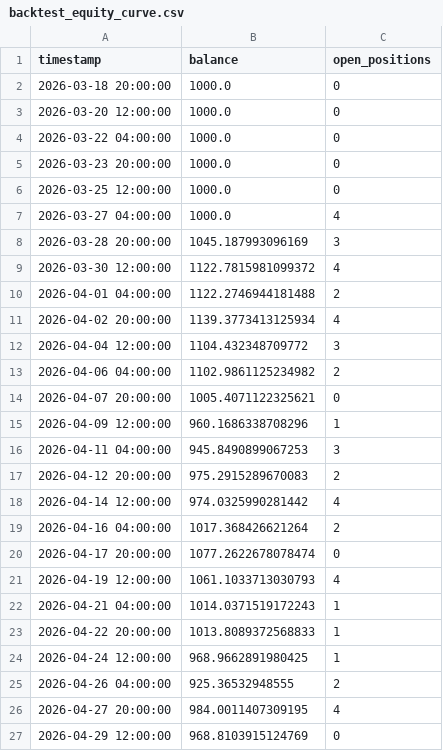
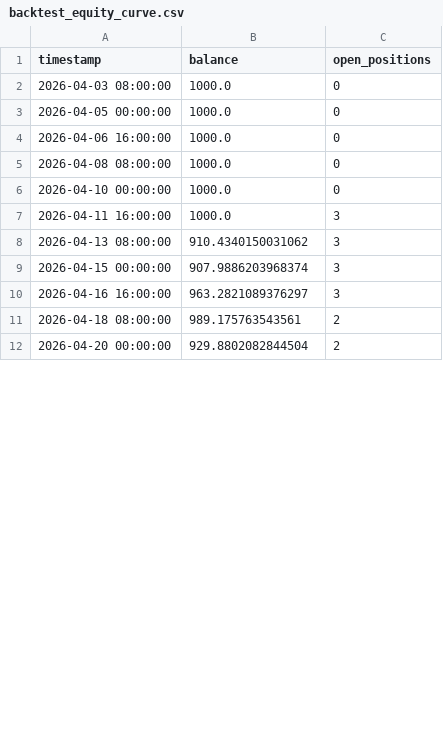
Before and after one commit to JowinN/Algo-Trading-Bot, a CSV file: backtest_equity_curve.csv, drawn as a sheet; only a part is shown; the diff covers the shown part only.

```diff
--- a/backtest_equity_curve.csv
+++ b/backtest_equity_curve.csv
@@ -1,27 +1,12 @@
 timestamp,balance,open_positions
-2026-03-18 20:00:00,1000.0,0
-2026-03-20 12:00:00,1000.0,0
-2026-03-22 04:00:00,1000.0,0
-2026-03-23 20:00:00,1000.0,0
-2026-03-25 12:00:00,1000.0,0
-2026-03-27 04:00:00,1000.0,4
-2026-03-28 20:00:00,1045.187993096169,3
-2026-03-30 12:00:00,1122.7815981099372,4
-2026-04-01 04:00:00,1122.2746944181488,2
-2026-04-02 20:00:00,1139.3773413125934,4
-2026-04-04 12:00:00,1104.432348709772,3
-2026-04-06 04:00:00,1102.9861125234982,2
-2026-04-07 20:00:00,1005.4071122325621,0
-2026-04-09 12:00:00,960.1686338708296,1
-2026-04-11 04:00:00,945.8490899067253,3
-2026-04-12 20:00:00,975.2915289670083,2
-2026-04-14 12:00:00,974.0325990281442,4
-2026-04-16 04:00:00,1017.368426621264,2
-2026-04-17 20:00:00,1077.2622678078474,0
-2026-04-19 12:00:00,1061.1033713030793,4
-2026-04-21 04:00:00,1014.0371519172243,1
-2026-04-22 20:00:00,1013.8089372568833,1
-2026-04-24 12:00:00,968.9662891980425,1
-2026-04-26 04:00:00,925.36532948555,2
-2026-04-27 20:00:00,984.0011407309195,4
-2026-04-29 12:00:00,968.8103915124769,0
+2026-04-03 08:00:00,1000.0,0
+2026-04-05 00:00:00,1000.0,0
+2026-04-06 16:00:00,1000.0,0
+2026-04-08 08:00:00,1000.0,0
+2026-04-10 00:00:00,1000.0,0
+2026-04-11 16:00:00,1000.0,3
+2026-04-13 08:00:00,910.4340150031062,3
+2026-04-15 00:00:00,907.9886203968374,3
+2026-04-16 16:00:00,963.2821089376297,3
+2026-04-18 08:00:00,989.175763543561,2
+2026-04-20 00:00:00,929.8802082844504,2
```
Also changed, not shown: 20 added rows, 14 removed rows and 28 edited cells elsewhere in this file, 4 other files.
